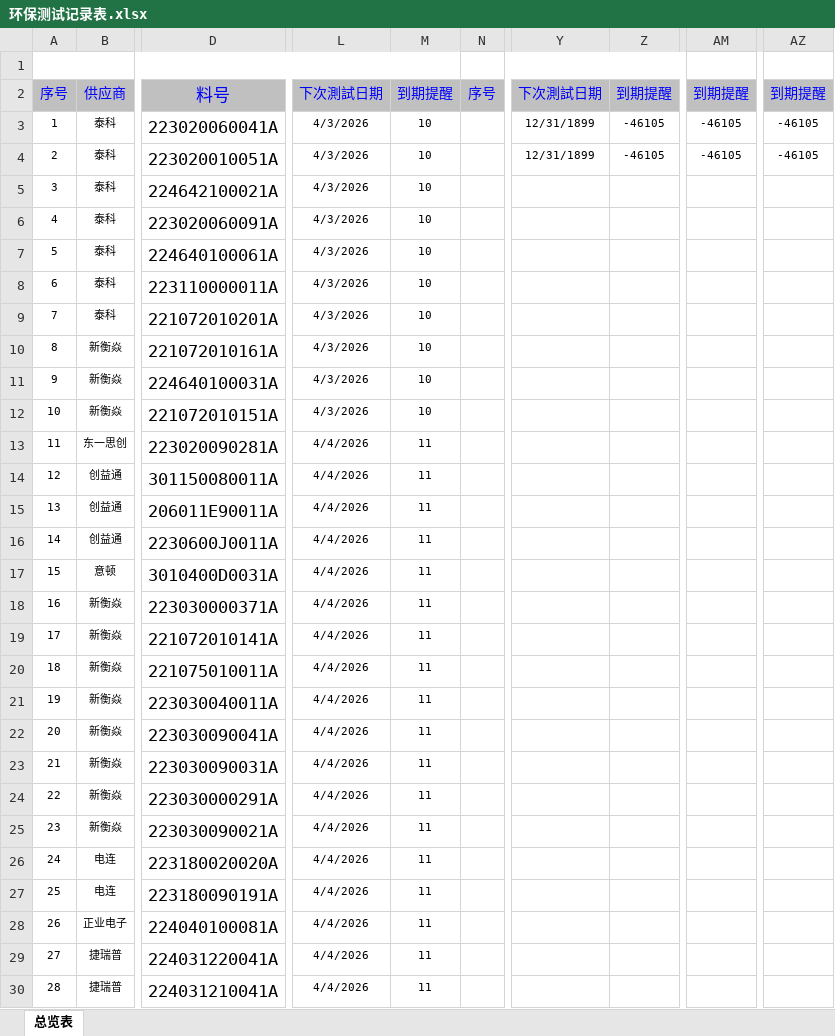
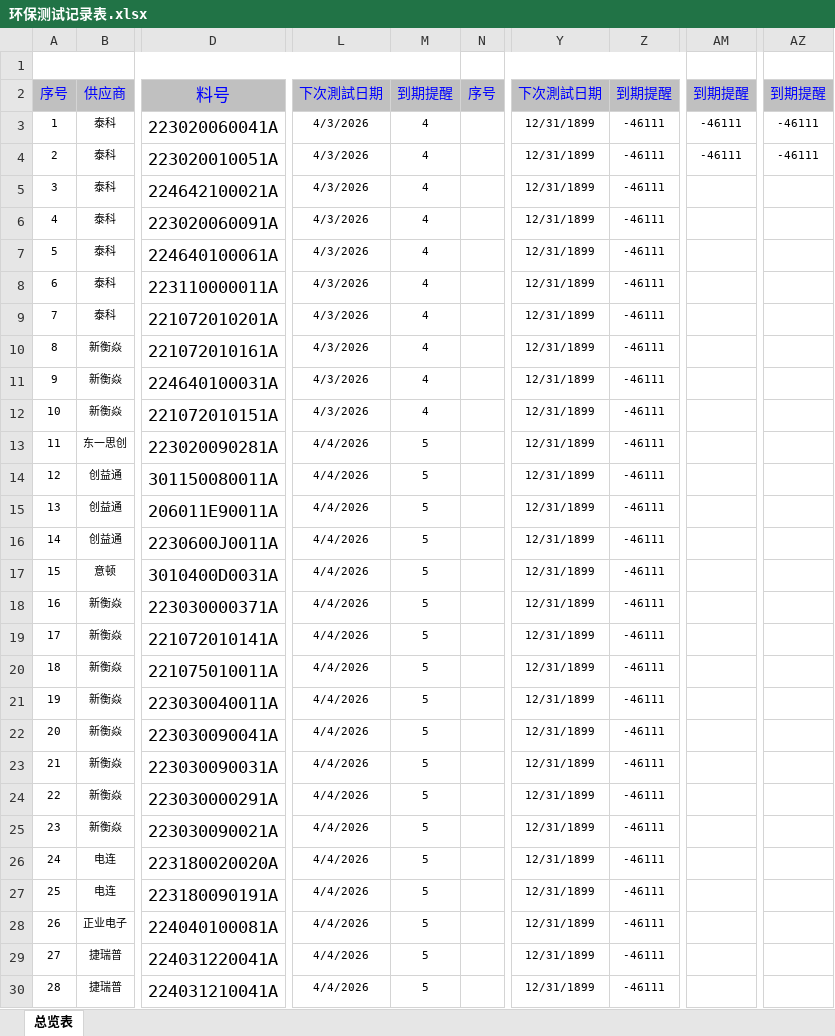
Before and after one commit to uiqc/uiqc.github.io, an Excel workbook: excel/环保测试记录表.xlsx, sheet 总览表, drawn as a sheet; only a part is shown, gaps mark what is left out; values as stored, in another font and other column widths than the file's, no borders; conditional formats not drawn; the diff covers the shown part only; the diff names each change by its address in the sheet, - before the commit and + after, or states it on an @@ line.

Commit message:
doc: 上传 2026 环保測試记录表 -(10).xlsx 去更新 excel 文件: excel/环保测试记录表.xlsx

```diff
--- a/excel/环保测试记录表.xlsx (sheet 总览表)
+++ b/excel/环保测试记录表.xlsx (sheet 总览表)
-M3:M12: 10
+M3:M12: 4
-Z3:Z4: -46105
+Z3:Z4: -46111
-AM3:AM4: -46105
+AM3:AM4: -46111
-AZ3:AZ4: -46105
+AZ3:AZ4: -46111
-Y5:Y30: (empty)
+Y5:Y30: 12/31/1899
-Z5:Z30: (empty)
+Z5:Z30: -46111
-M13:M30: 11
+M13:M30: 5
```
Also changed, not shown: other rows of this sheet.
